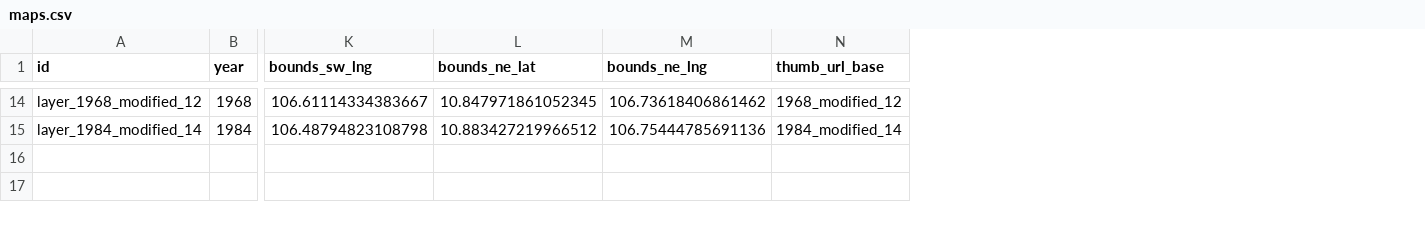
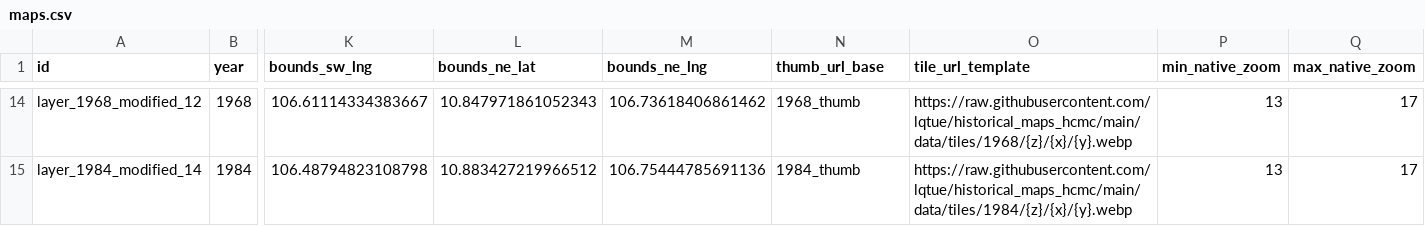
Before and after one commit to lqtue/historical_maps_hcmc, a CSV file: data/maps.csv, drawn as a sheet; only a part is shown, gaps mark what is left out; the diff covers the shown part only; the diff names each change by its address in the sheet, - before the commit and + after, or states it on an @@ line.

```diff
--- a/data/maps.csv
+++ b/data/maps.csv
+column O (tile_url_template), rows 14-15: https://raw.githubusercontent.com/lqtue/historical_maps_hcmc/main/data/tiles/1968/{z}/{x}/{y}.webp | https://raw.githubusercontent.com/lqtue/historical_maps_hcmc/main/data/tiles/1984/{z}/{x}/{y}.webp
+column P (min_native_zoom), rows 14-15: 13 | 13
+column Q (max_native_zoom), rows 14-15: 17 | 17
-L14 (bounds_ne_lat): 10.847971861052345
+L14 (bounds_ne_lat): 10.847971861052343
-N14 (thumb_url_base): 1968_modified_12
+N14 (thumb_url_base): 1968_thumb
-N15 (thumb_url_base): 1984_modified_14
+N15 (thumb_url_base): 1984_thumb
```
Also changed, not shown: 28 edited cells elsewhere in this file.
